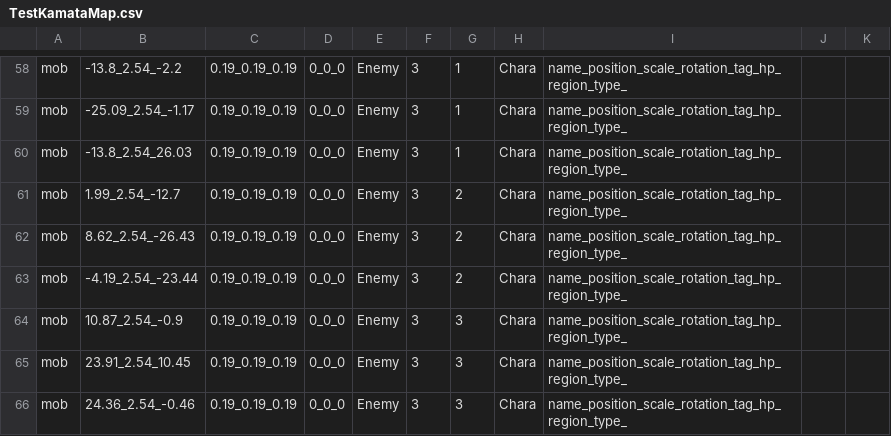
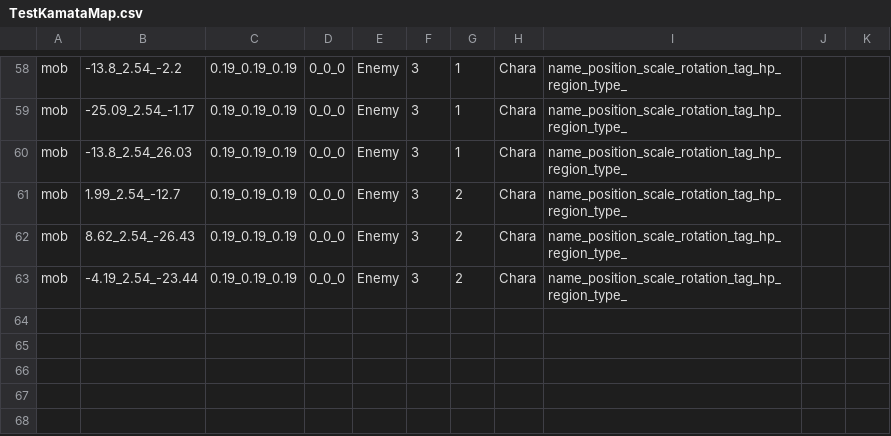
Before and after one commit to wizgame2023/2025-TeamD, a CSV file: Project/media/Levels/TestKamataMap.csv, drawn as a sheet; only a part is shown, gaps mark what is left out.

```diff
--- a/Project/media/Levels/TestKamataMap.csv
+++ b/Project/media/Levels/TestKamataMap.csv
@@ -63,4 +63 @@ mob,8.62_2.54_-26.43,0.19_0.19_0.19,0_0_0,Enemy,3,2,Chara,name_position_scale_ro
 mob,-4.19_2.54_-23.44,0.19_0.19_0.19,0_0_0,Enemy,3,2,Chara,name_position_scale_rotation_tag_hp_region_type_
-mob,10.87_2.54_-0.9,0.19_0.19_0.19,0_0_0,Enemy,3,3,Chara,name_position_scale_rotation_tag_hp_region_type_
-mob,23.91_2.54_10.45,0.19_0.19_0.19,0_0_0,Enemy,3,3,Chara,name_position_scale_rotation_tag_hp_region_type_
-mob,24.36_2.54_-0.46,0.19_0.19_0.19,0_0_0,Enemy,3,3,Chara,name_position_scale_rotation_tag_hp_region_type_
```
Also changed, not shown: 7 other files.
